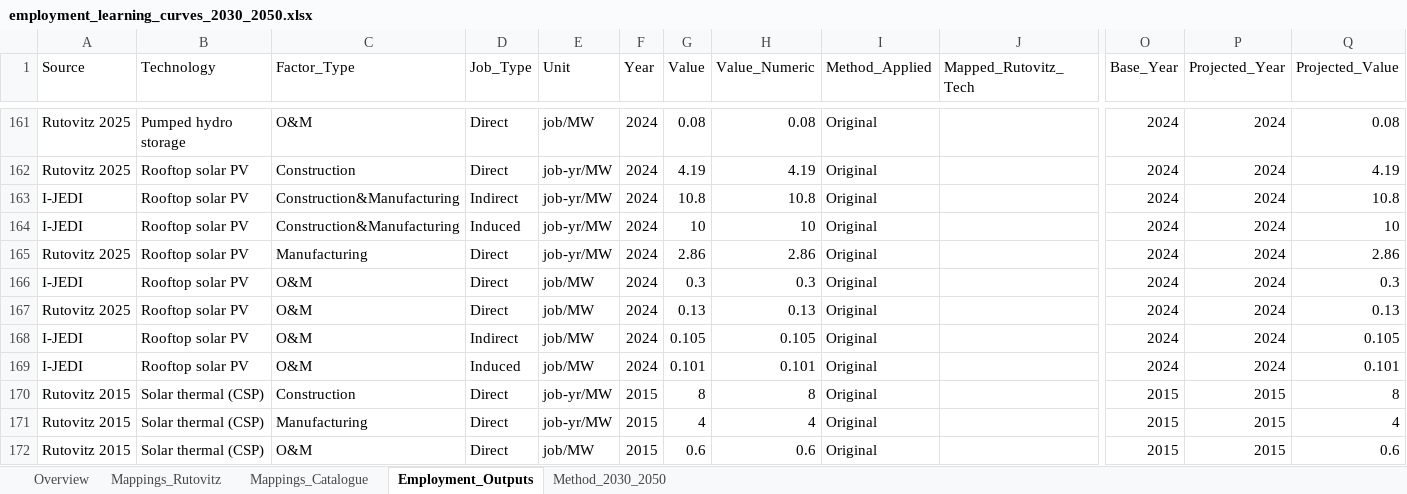
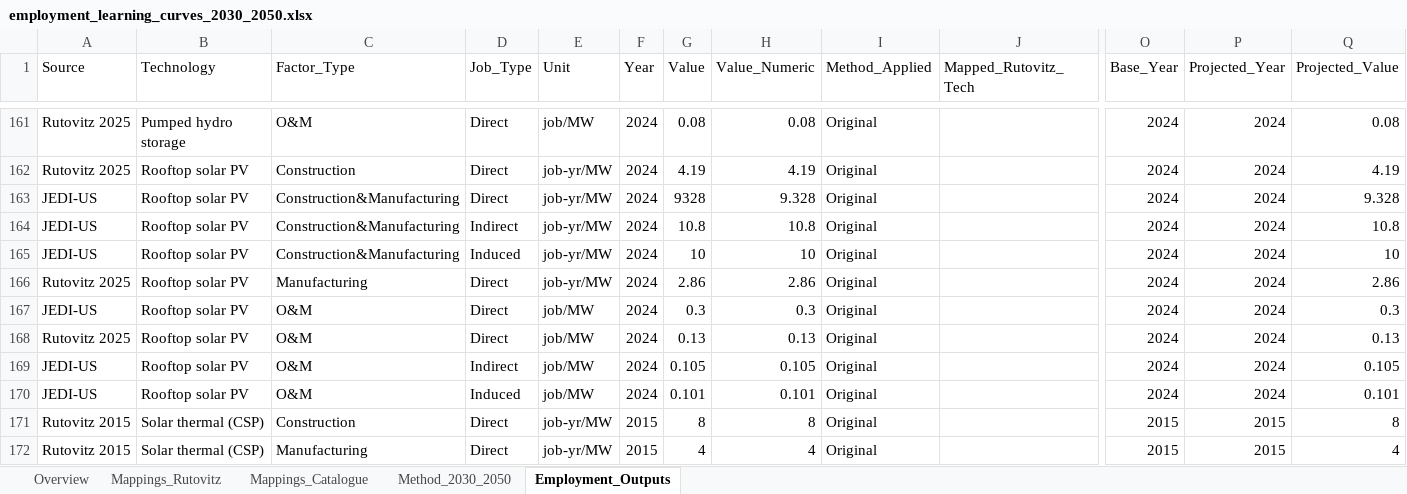
Before and after one commit to DEA-GE/colombia-employment-factors, an Excel workbook: data/audit/employment_learning_curves_2030_2050.xlsx, sheet Employment_Outputs, drawn as a sheet; only a part is shown, gaps mark what is left out; the shorter side is filled out with more unchanged rows; values as stored, in another font and other column widths than the file's, no cell formats; table styles not drawn; addresses are those after the commit; rows hold the shown columns only; the diff names each change by its address in the sheet, - before the commit and + after, or states it on an @@ line.

Commit message:
build: stabilize generated employment outputs

```diff
--- a/data/audit/employment_learning_curves_2030_2050.xlsx (sheet Employment_Outputs)
+++ b/data/audit/employment_learning_curves_2030_2050.xlsx (sheet Employment_Outputs)
@@ sheet tab order changed: Overview | Mappings_Rutovitz | Mappings_Catalogue | Method_2030_2050 | Employment_Outputs @@
+row 163: JEDI-US | Rooftop solar PV | Construction&Manufacturing | Direct | job-yr/MW | 2024 | 9328 | 9.328 | Original |  | 2024 | 2024 | 9.328
-A164:A165 (Source): I-JEDI
+A164:A165 (Source): JEDI-US
-A167 (Source): I-JEDI
+A167 (Source): JEDI-US
-A169:A170 (Source): I-JEDI
+A169:A170 (Source): JEDI-US
```
Also changed, not shown: sheet Overview, sheet Mappings_Catalogue, sheet Method_2030_2050, cell formats, 4 other files.
